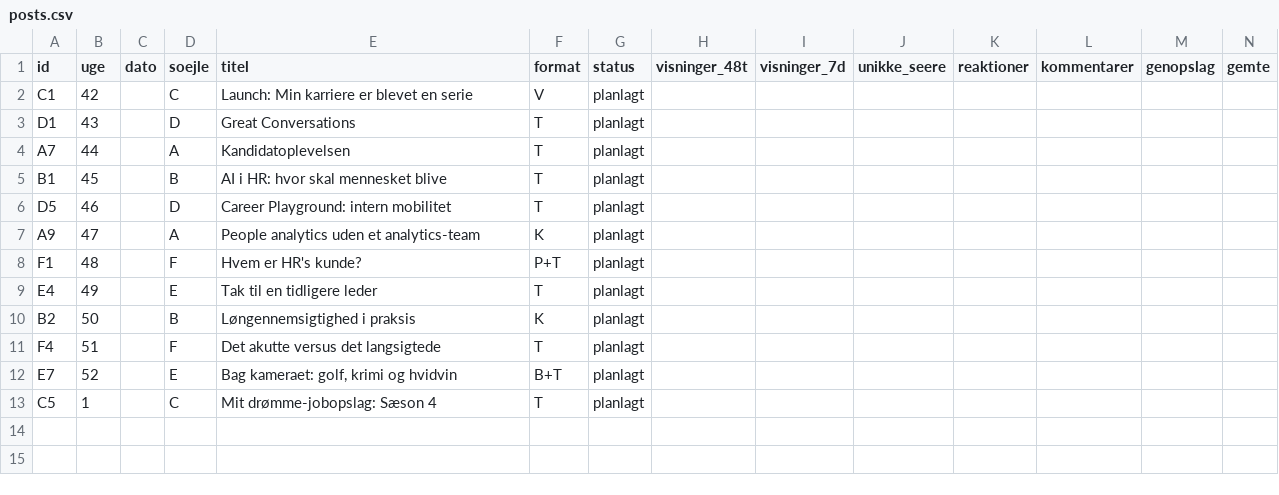
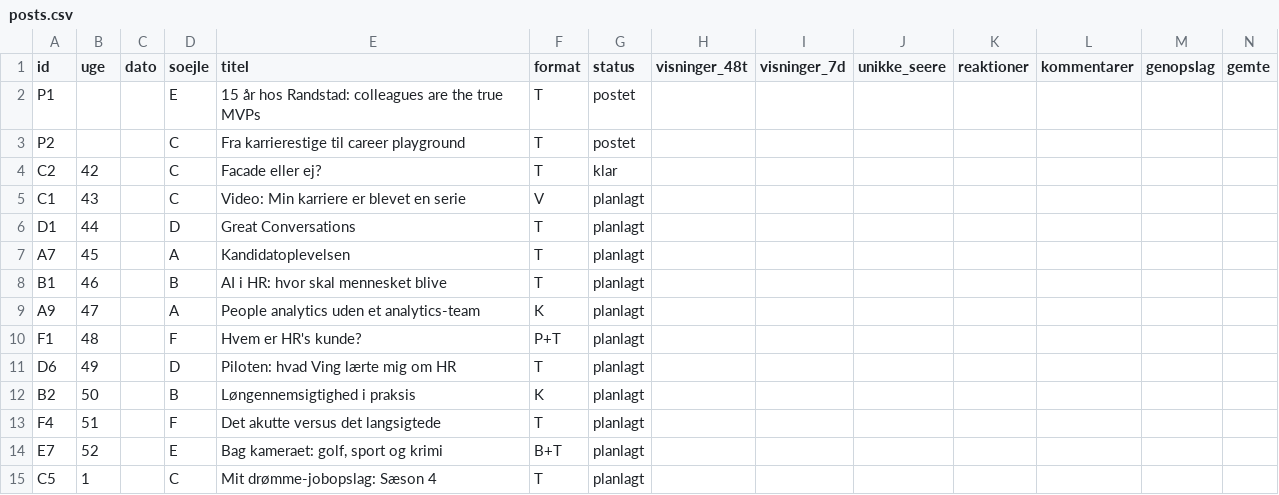
Before and after one commit to tinerc2-jpg/Content-Creator, a CSV file: data/posts.csv, drawn as a sheet; only a part is shown; removed rows and columns are numbered as before the commit, all else as after; rows hold the shown columns only; the diff names each change by its address in the sheet, - before the commit and + after, or states it on an @@ line.

```diff
--- a/data/posts.csv
+++ b/data/posts.csv
+row 2: P1 |  |  | E | 15 år hos Randstad: colleagues are the true MVPs | T | postet
+row 3: P2 |  |  | C | Fra karrierestige til career playground | T | postet
+row 4: C2 | 42 |  | C | Facade eller ej? | T | klar
-B5 (uge): 42
+B5 (uge): 43
-E5 (titel): Launch: Min karriere er blevet en serie
+E5 (titel): Video: Min karriere er blevet en serie
-B6 (uge): 43
+B6 (uge): 44
-B7 (uge): 44
+B7 (uge): 45
-B8 (uge): 45
+B8 (uge): 46
-row 6: D5 | 46 |  | D | Career Playground: intern mobilitet | T | planlagt
-A11 (id): E4
+A11 (id): D6
-D11 (soejle): E
+D11 (soejle): D
-E11 (titel): Tak til en tidligere leder
+E11 (titel): Piloten: hvad Ving lærte mig om HR
-E14 (titel): Bag kameraet: golf, krimi og hvidvin
+E14 (titel): Bag kameraet: golf, sport og krimi
```
Also changed, not shown: 4 other files.
